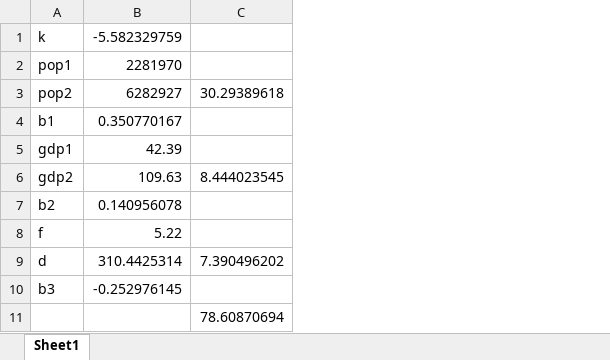
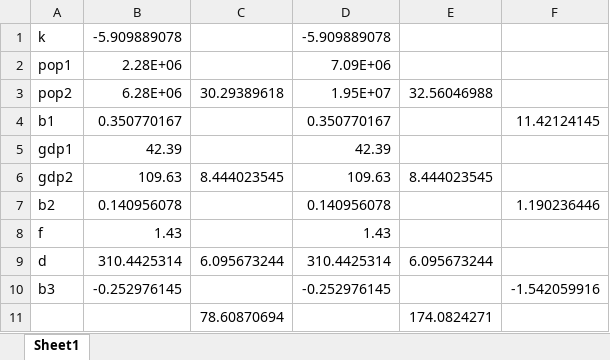
Before and after one commit to alecpietersz/Airline-Planning-Project, an Excel workbook: LSDemandTest.xlsx, sheet Sheet1, drawn as a sheet; values as stored, in another font and other column widths than the file's, no borders; the diff names each change by its address in the sheet, - before the commit and + after, or states it on an @@ line.

```diff
--- a/LSDemandTest.xlsx (sheet Sheet1)
+++ b/LSDemandTest.xlsx (sheet Sheet1)
+column D, rows 1-10: -5.909889078 | 7.09E+06 | 1.95E+07 | 0.350770167 | 42.39 | 109.63 | 0.140956078 | 1.43 | 310.4425314 | -0.252976145
+column E, rows 3-11: 32.56046988 |  |  | 8.444023545 |  |  | 6.095673244 |  | 174.0824271
+column F, rows 4-10: 11.42124145 |  |  | 1.190236446 |  |  | -1.542059916
-B1: -5.582329759
+B1: -5.909889078
-B2: 2281970
+B2: 2.28E+06
-B3: 6282927
+B3: 6.28E+06
-B8: 5.22
+B8: 1.43
-C9: 7.390496202
+C9: 6.095673244
```
Also changed, not shown: 2 other files.
